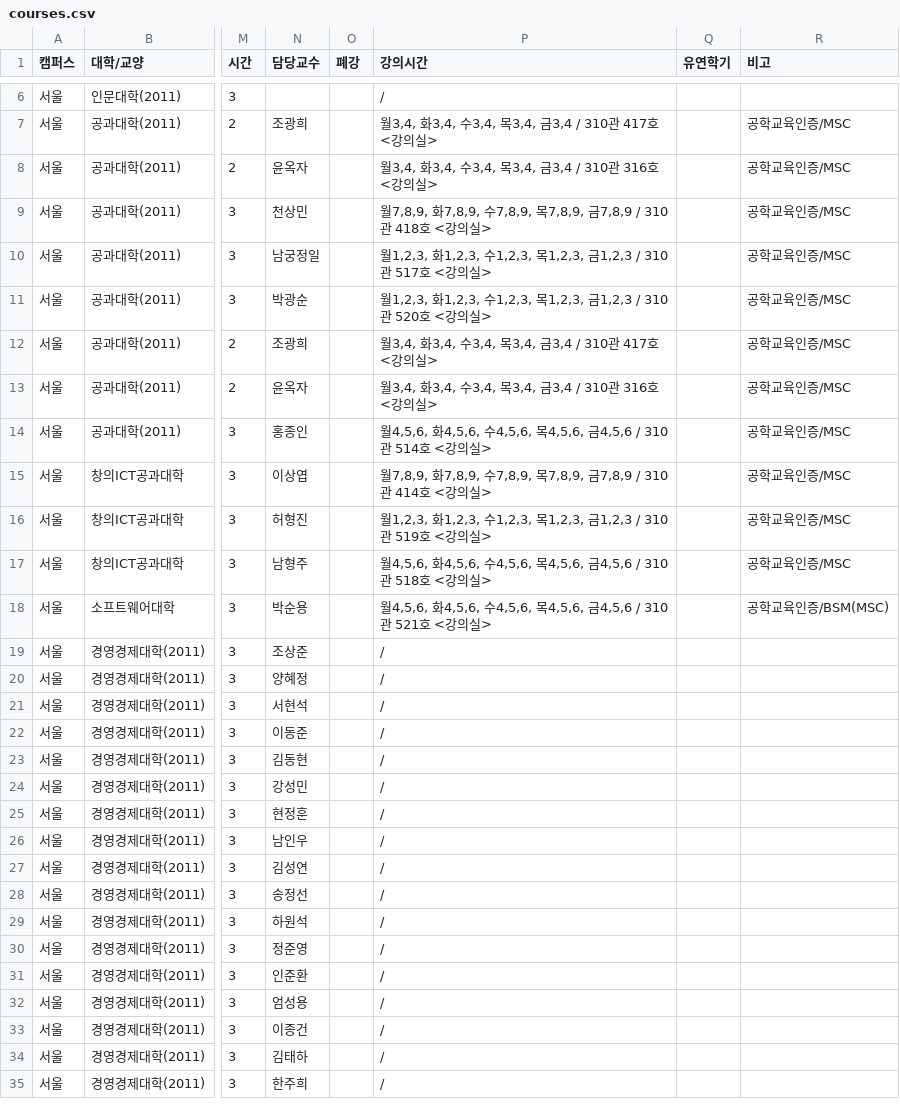
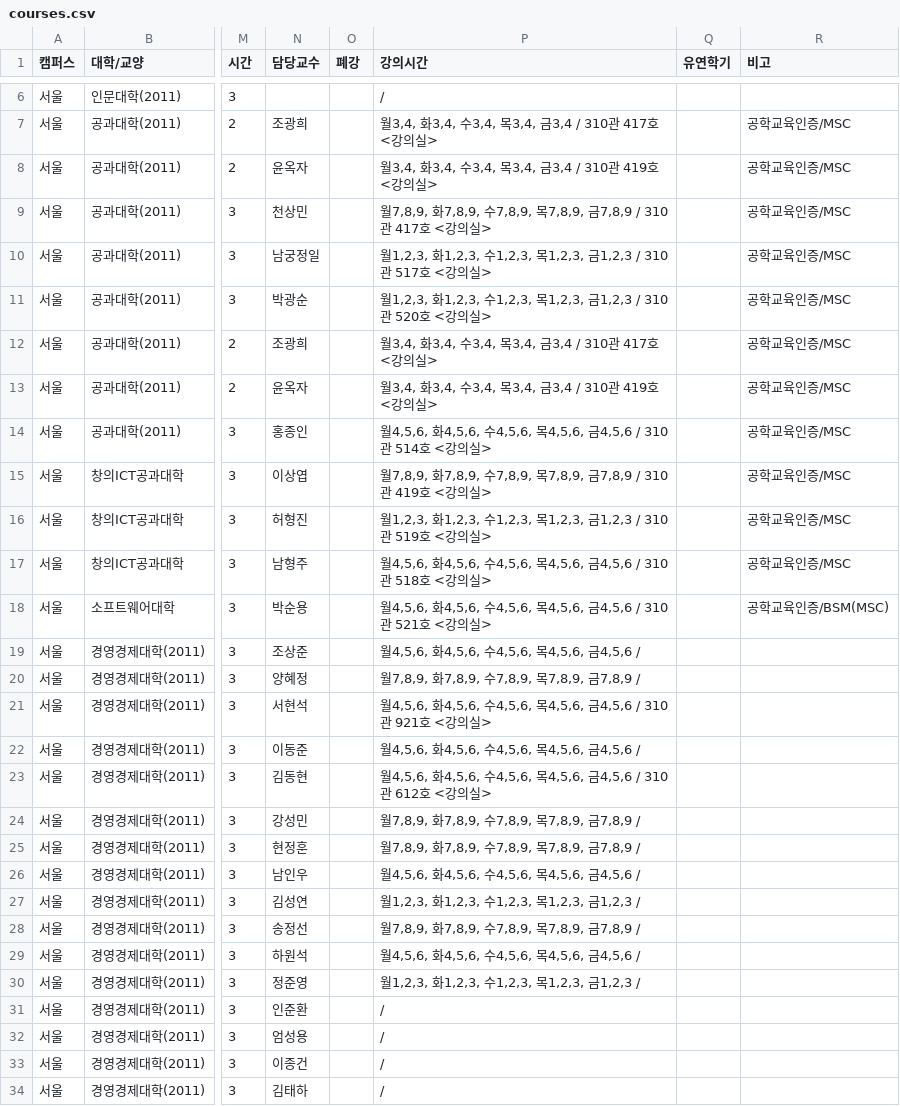
Before and after one commit to puang-network/cau-pre-timetable, a CSV file: frontend/public/courses/courses.csv, drawn as a sheet; only a part is shown, gaps mark what is left out; the shorter side is filled out with more unchanged rows; the diff covers the shown part only; the diff names each change by its address in the sheet, - before the commit and + after, or states it on an @@ line.

```diff
--- a/frontend/public/courses/courses.csv
+++ b/frontend/public/courses/courses.csv
-P8 (강의시간): …/ 310관 316호 <강…
+P8 (강의시간): …/ 310관 419호 <강…
-P9 (강의시간): …관 418호…
+P9 (강의시간): …관 417호…
-P13 (강의시간): …/ 310관 316호 <강…
+P13 (강의시간): …/ 310관 419호 <강…
-P15 (강의시간): …관 414호…
+P15 (강의시간): …관 419호…
-P19 (강의시간): /
+P19 (강의시간): 월4,5,6, 화4,5,6, 수4,5,6, 목4,5,6, 금4,5,6 /
-P20 (강의시간): /
+P20 (강의시간): 월7,8,9, 화7,8,9, 수7,8,9, 목7,8,9, 금7,8,9 /
-P21 (강의시간): /
+P21 (강의시간): 월4,5,6, 화4,5,6, 수4,5,6, 목4,5,6, 금4,5,6 / 310관 921호 <강의실>
-P22 (강의시간): /
+P22 (강의시간): 월4,5,6, 화4,5,6, 수4,5,6, 목4,5,6, 금4,5,6 /
-P23 (강의시간): /
+P23 (강의시간): 월4,5,6, 화4,5,6, 수4,5,6, 목4,5,6, 금4,5,6 / 310관 612호 <강의실>
-P24:P25 (강의시간): /
+P24:P25 (강의시간): 월7,8,9, 화7,8,9, 수7,8,9, 목7,8,9, 금7,8,9 /
-P26 (강의시간): /
+P26 (강의시간): 월4,5,6, 화4,5,6, 수4,5,6, 목4,5,6, 금4,5,6 /
-P27 (강의시간): /
+P27 (강의시간): 월1,2,3, 화1,2,3, 수1,2,3, 목1,2,3, 금1,2,3 /
-P28 (강의시간): /
+P28 (강의시간): 월7,8,9, 화7,8,9, 수7,8,9, 목7,8,9, 금7,8,9 /
-P29 (강의시간): /
+P29 (강의시간): 월4,5,6, 화4,5,6, 수4,5,6, 목4,5,6, 금4,5,6 /
-P30 (강의시간): /
+P30 (강의시간): 월1,2,3, 화1,2,3, 수1,2,3, 목1,2,3, 금1,2,3 /
```
Also changed, not shown: 12 edited cells elsewhere in this file, public/courses/courses.csv, 4 other files.
